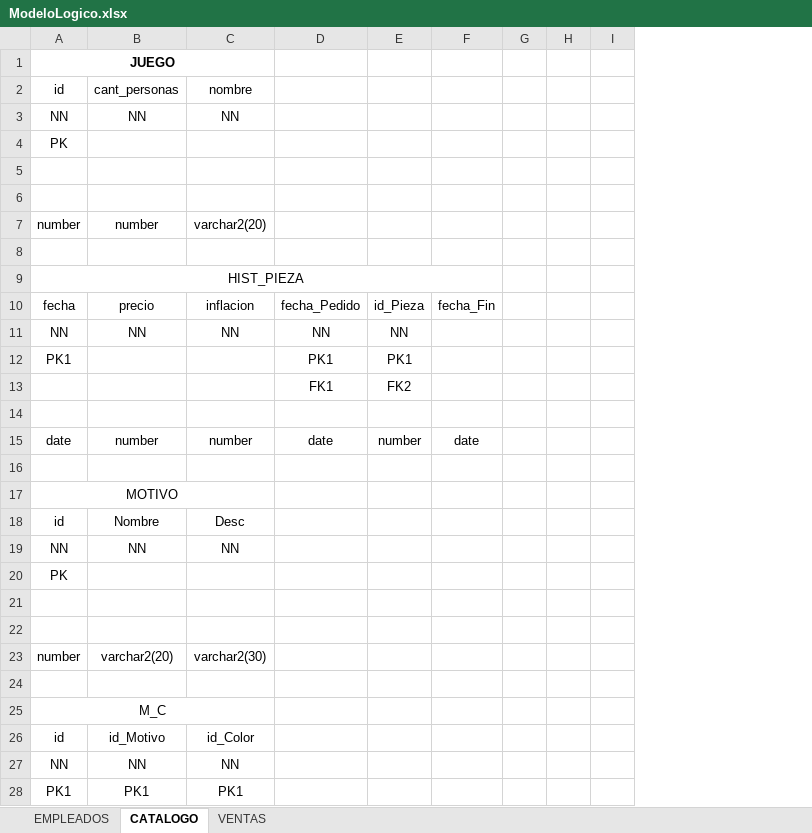
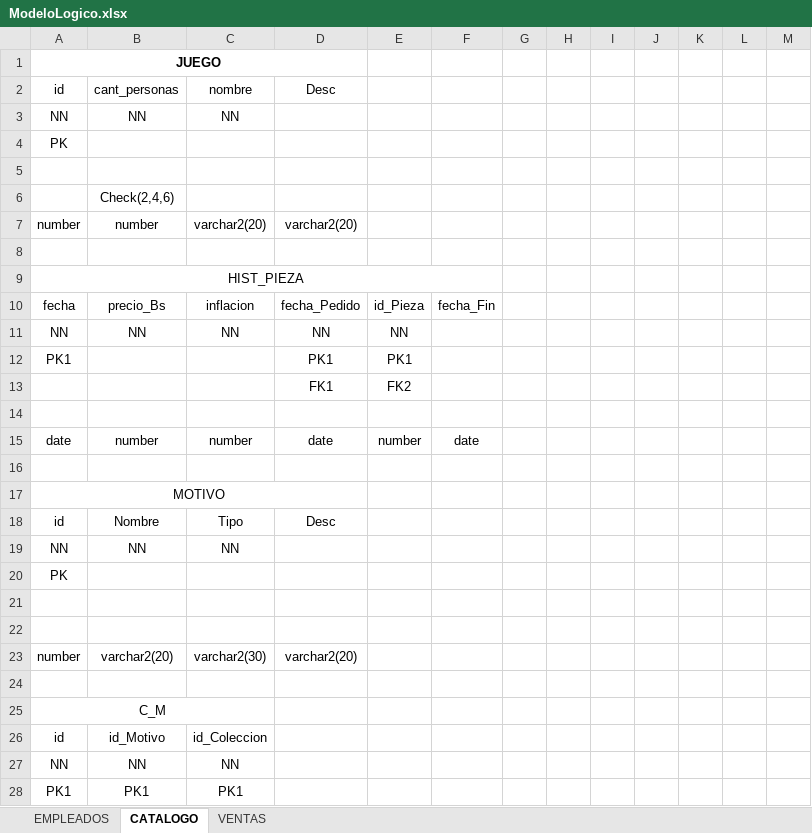
Before and after one commit to gctv01/BD1Project2019, an Excel workbook: Documentos/Rubrica1/ModeloLogico.xlsx, sheet CATALOGO, drawn as a sheet; only a part is shown; values as stored, in another font and other column widths than the file's, no borders; removed rows and columns are numbered as before the commit, all else as after; the diff covers the shown part only; the diff names each change by its address in the sheet, - before the commit and + after, or states it on an @@ line.

Commit message:
Catalogo Corregido

```diff
--- a/Documentos/Rubrica1/ModeloLogico.xlsx (sheet CATALOGO)
+++ b/Documentos/Rubrica1/ModeloLogico.xlsx (sheet CATALOGO)
-column I, empty
+column I, empty
+column J, empty
+column K, empty
+column L, empty
+column M, empty
-A1:C1 merged
+A1:D1 merged
-D2: (empty)
+D2: Desc
-B6: (empty)
+B6: Check(2,4,6)
-D7: (empty)
+D7: varchar2(20)
-B10: precio
+B10: precio_Bs
-A17:C17 merged
+A17:D17 merged
-C18: Desc
+C18: Tipo
-D18: (empty)
+D18: Desc
-D23: (empty)
+D23: varchar2(20)
-A25: M_C
+A25: C_M
-C26: id_Color
+C26: id_Coleccion
```
Also changed, not shown: 36 added rows, 40 removed rows, 4 moved rows, 5 edited cells and merged cells elsewhere in this sheet.
